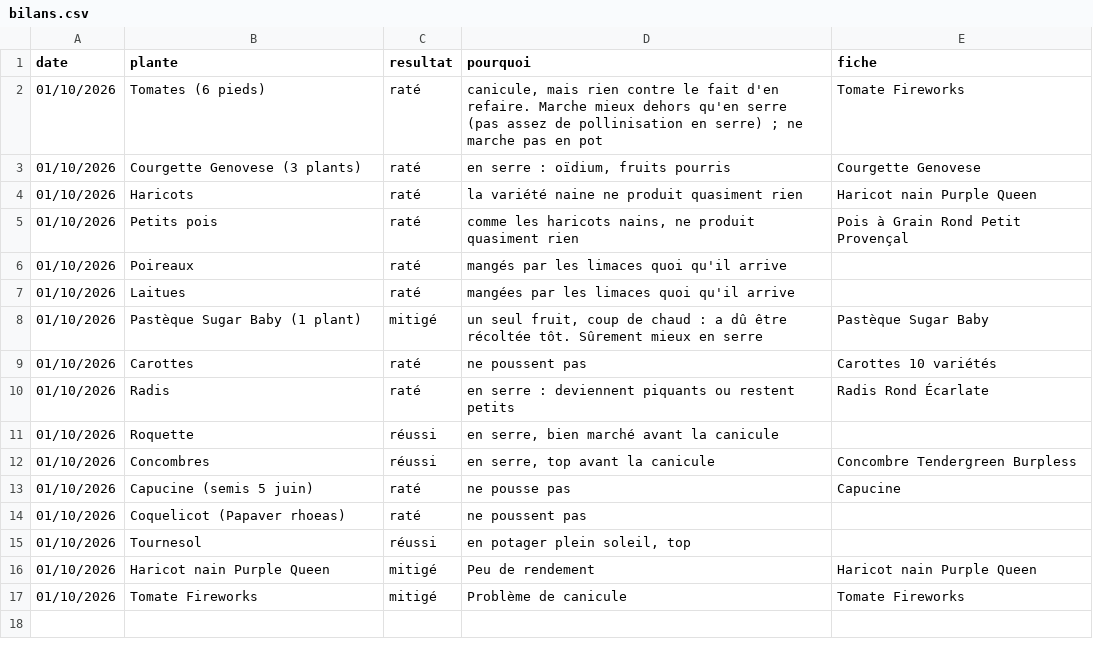
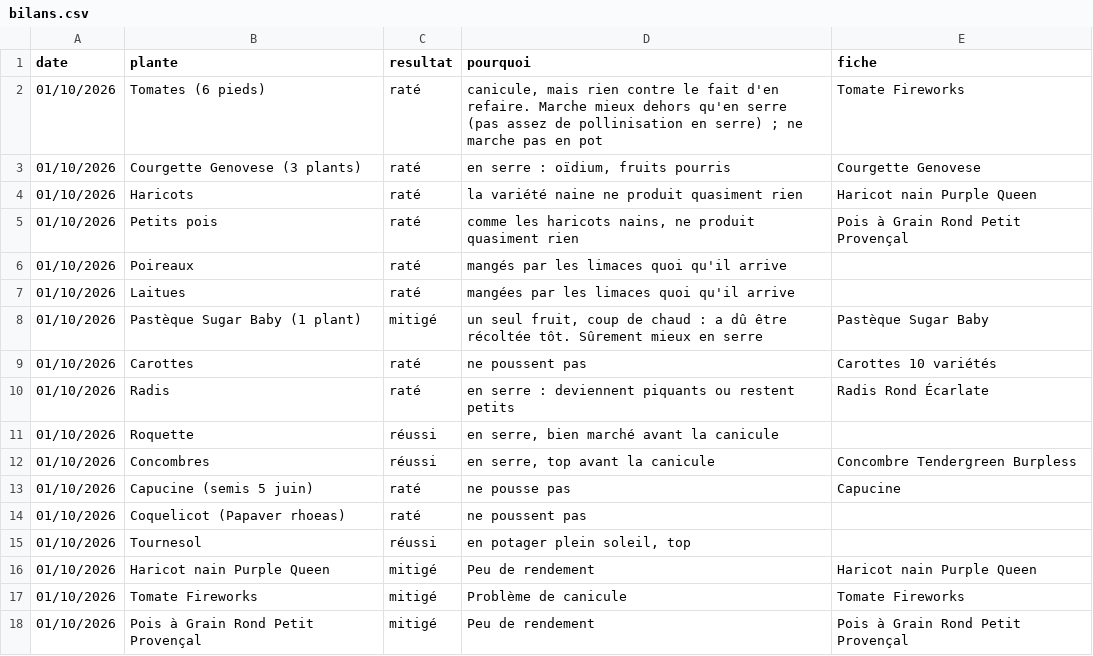
Before and after one commit to leblanctiphaine-px/Jardin, a CSV file: bilans.csv, drawn as a sheet; the diff names each change by its address in the sheet, - before the commit and + after, or states it on an @@ line.

Commit message:
Bilans : Pois à Grain Rond Petit Provençal (mitigé)

```diff
--- a/bilans.csv
+++ b/bilans.csv
+row 18: 01/10/2026 | Pois à Grain Rond Petit Provençal | mitigé | Peu de rendement | Pois à Grain Rond Petit Provençal
```
